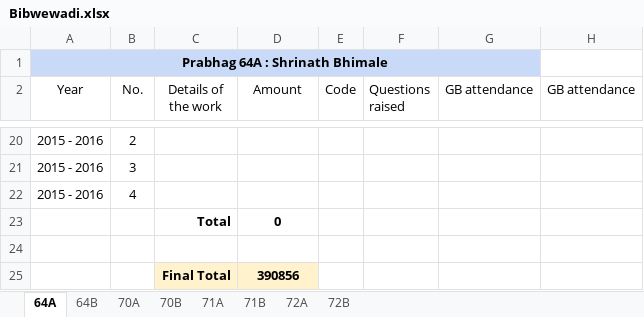
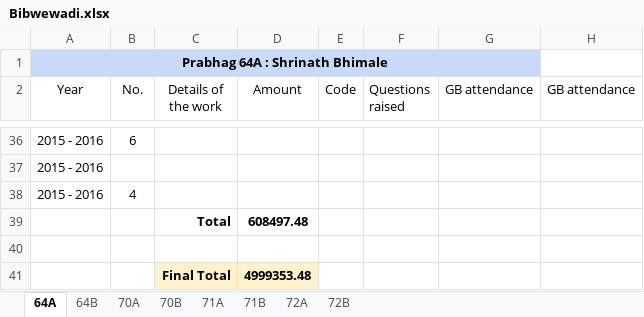
Before and after one commit to devadigayatish/nagarsevak_report_card, an Excel workbook: csv/main-files/Bibwewadi.xlsx, sheet 64A, drawn as a sheet; only a part is shown, gaps mark what is left out; values as stored, in another font and other column widths than the file's, no borders; charts and pictures not drawn; addresses are those after the commit; the diff covers the shown part only; the diff names each change by its address in the sheet, - before the commit and + after, or states it on an @@ line.

```diff
--- a/csv/main-files/Bibwewadi.xlsx (sheet 64A)
+++ b/csv/main-files/Bibwewadi.xlsx (sheet 64A)
-B36 (No.): 2
+B36 (No.): 6
-B37 (No.): 3
+B37 (No.): (empty)
-D39 (Amount): 0
+D39 (Amount): 608497.48
-D41 (Amount): 390856
+D41 (Amount): 4999353.48
```
Also changed, not shown: 18 added rows, 2 removed rows and 27 edited cells elsewhere in this sheet, sheet 71B, sheet 71A, sheet 64B, sheet 72B, sheet 72A, sheet 70A, 1 more sheet, csv/main-files/Aundh.xlsx, csv/main-files/Bhavani Peth.xlsx, 49 other files.
